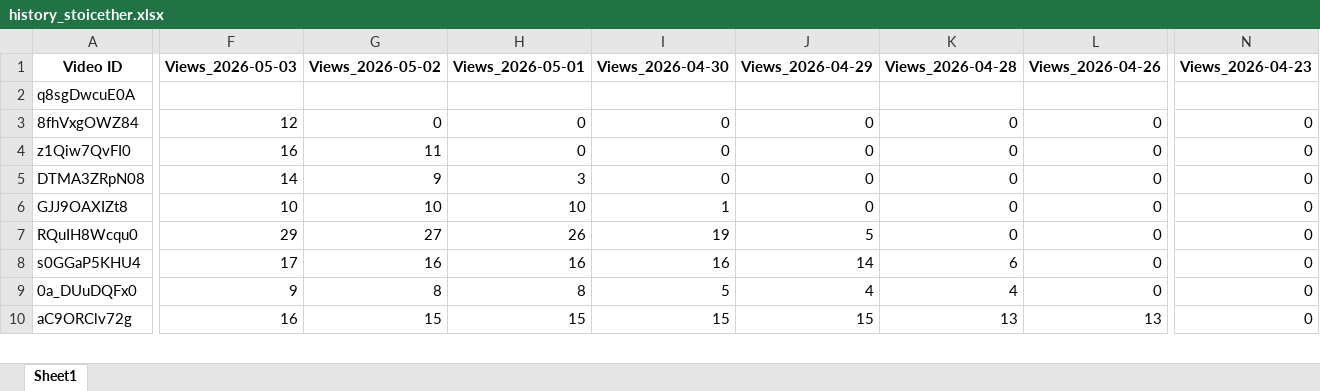
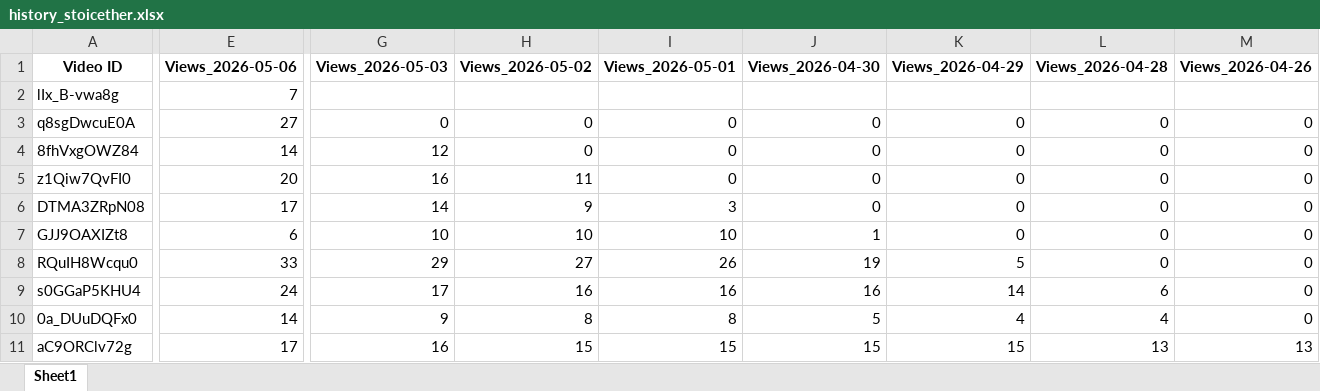
Before and after one commit to queen10022004-create/daily-views, an Excel workbook: history_stoicether.xlsx, sheet Sheet1, drawn as a sheet; only a part is shown, gaps mark what is left out; values as stored, in another font and other column widths than the file's, no borders; removed rows and columns are numbered as before the commit, all else as after; rows hold the shown columns only; the diff covers the shown part only; the diff names each change by its address in the sheet, - before the commit and + after, or states it on an @@ line.

```diff
--- a/history_stoicether.xlsx (sheet Sheet1)
+++ b/history_stoicether.xlsx (sheet Sheet1)
+column E (Views_2026-05-06), rows 3-11: 27 | 14 | 20 | 17 | 6 | 33 | 24 | 14 | 17
-column N (Views_2026-04-23), rows 3-10: all 0
+row 2: lIx_B-vwa8g | 7
-G3 (Views_2026-05-03): (empty)
+G3 (Views_2026-05-03): 0
-H3 (Views_2026-05-02): (empty)
+H3 (Views_2026-05-02): 0
-I3 (Views_2026-05-01): (empty)
+I3 (Views_2026-05-01): 0
-J3 (Views_2026-04-30): (empty)
+J3 (Views_2026-04-30): 0
-K3 (Views_2026-04-29): (empty)
+K3 (Views_2026-04-29): 0
-L3 (Views_2026-04-28): (empty)
+L3 (Views_2026-04-28): 0
-M3 (Views_2026-04-26): (empty)
+M3 (Views_2026-04-26): 0
```
Also changed, not shown: 1 edited cell elsewhere in this sheet, report_views_increased.xlsx.
